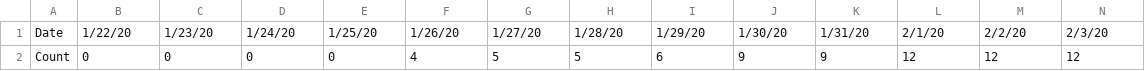
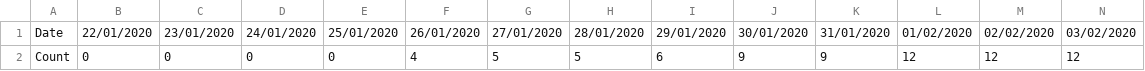
Before and after one commit to CostaYannakis/corona, a CSV file: mycsv.csv, drawn as a sheet; only a part is shown; the diff covers the shown part only; the diff names each change by its address in the sheet, - before the commit and + after, or states it on an @@ line.

Commit message:
Add files via upload

```diff
--- a/mycsv.csv
+++ b/mycsv.csv
-B1: 1/22/20
+B1: 22/01/2020
-C1: 1/23/20
+C1: 23/01/2020
-D1: 1/24/20
+D1: 24/01/2020
-E1: 1/25/20
+E1: 25/01/2020
-F1: 1/26/20
+F1: 26/01/2020
-G1: 1/27/20
+G1: 27/01/2020
-H1: 1/28/20
+H1: 28/01/2020
-I1: 1/29/20
+I1: 29/01/2020
-J1: 1/30/20
+J1: 30/01/2020
-K1: 1/31/20
+K1: 31/01/2020
-L1: 2/1/20
+L1: 01/02/2020
-M1: 2/2/20
+M1: 02/02/2020
-N1: 2/3/20
+N1: 03/02/2020
```
Also changed, not shown: 97 edited cells elsewhere in this file.
